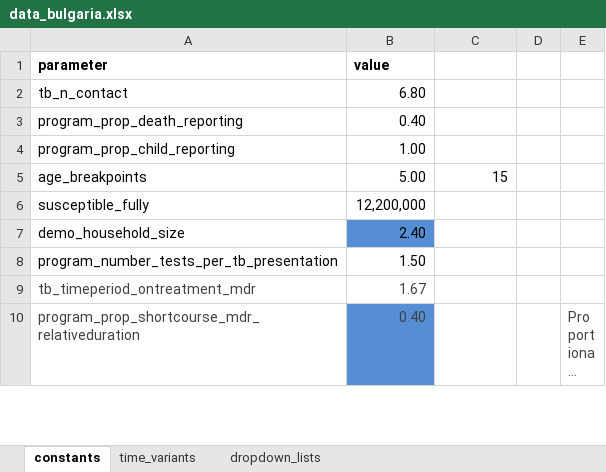
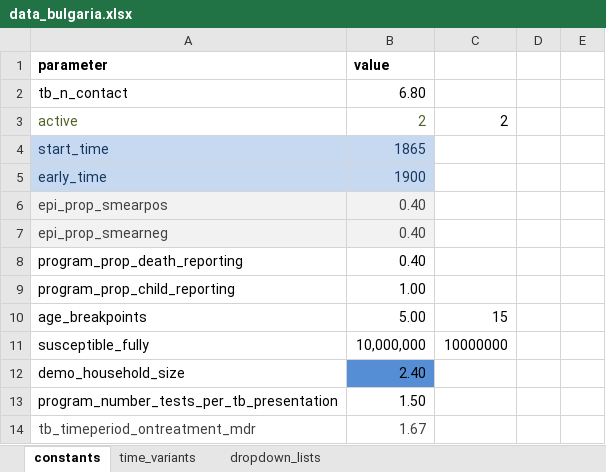
Before and after one commit to monash-emu/AuTuMN, an Excel workbook: autumn/xls/data_bulgaria.xlsx, sheet constants, drawn as a sheet; only a part is shown; the shorter side is filled out with more unchanged rows; long unchanged cells end in …; values as stored, in another font and other column widths than the file's, no borders; addresses are those after the commit; the diff names each change by its address in the sheet, - before the commit and + after, or states it on an @@ line.

```diff
--- a/autumn/xls/data_bulgaria.xlsx (sheet constants)
+++ b/autumn/xls/data_bulgaria.xlsx (sheet constants)
+row 3: active | 2 | 2
+row 4: start_time | 1865
+row 5: early_time | 1900
+row 6: epi_prop_smearpos | 0.40
+row 7: epi_prop_smearneg | 0.40
-B11 (value): 12,200,000
+B11 (value): 10,000,000
-C11: (empty)
+C11: 10000000
```
Also changed, not shown: sheet time_variants, formulas that keep their value.
